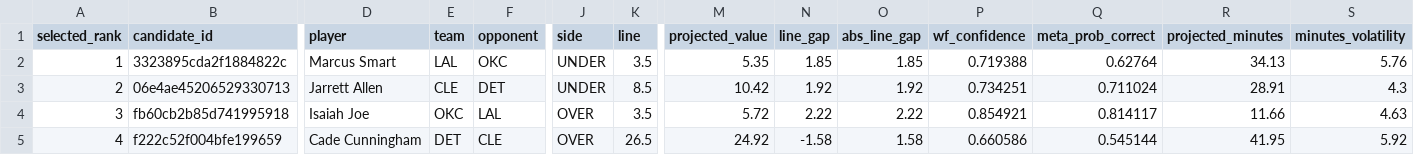
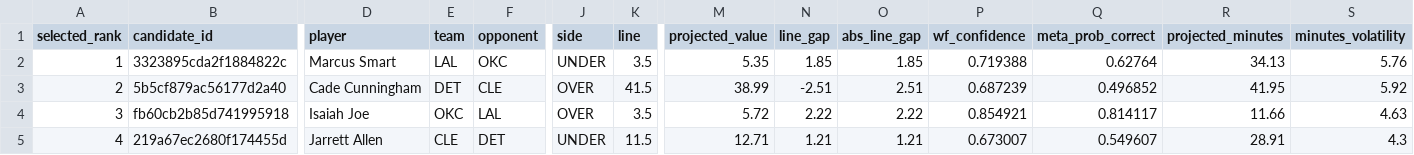
Before and after one commit to testqgw/SCP, a CSV file: exports/final-player-prop-model-v1/final-player-prop-model-v1-2026-05-09.csv, drawn as a sheet; only a part is shown, gaps mark what is left out; the diff covers the shown part only; the diff names each change by its address in the sheet, - before the commit and + after, or states it on an @@ line.

```diff
--- a/exports/final-player-prop-model-v1/final-player-prop-model-v1-2026-05-09.csv
+++ b/exports/final-player-prop-model-v1/final-player-prop-model-v1-2026-05-09.csv
-B3 (candidate_id): 06e4ae45206529330713
+B3 (candidate_id): 5b5cf879ac56177d2a40
-D3 (player): Jarrett Allen
+D3 (player): Cade Cunningham
-E3 (team): CLE
+E3 (team): DET
-F3 (opponent): DET
+F3 (opponent): CLE
-J3 (side): UNDER
+J3 (side): OVER
-K3 (line): 8.5
+K3 (line): 41.5
-M3 (projected_value): 10.42
+M3 (projected_value): 38.99
-N3 (line_gap): 1.92
+N3 (line_gap): -2.51
-O3 (abs_line_gap): 1.92
+O3 (abs_line_gap): 2.51
-P3 (wf_confidence): 0.734251
+P3 (wf_confidence): 0.687239
-Q3 (meta_prob_correct): 0.711024
+Q3 (meta_prob_correct): 0.496852
-R3 (projected_minutes): 28.91
+R3 (projected_minutes): 41.95
-S3 (minutes_volatility): 4.3
+S3 (minutes_volatility): 5.92
-B5 (candidate_id): f222c52f004bfe199659
+B5 (candidate_id): 219a67ec2680f174455d
-D5 (player): Cade Cunningham
+D5 (player): Jarrett Allen
-E5 (team): DET
+E5 (team): CLE
-F5 (opponent): CLE
+F5 (opponent): DET
-J5 (side): OVER
+J5 (side): UNDER
-K5 (line): 26.5
+K5 (line): 11.5
-M5 (projected_value): 24.92
+M5 (projected_value): 12.71
-N5 (line_gap): -1.58
+N5 (line_gap): 1.21
-O5 (abs_line_gap): 1.58
+O5 (abs_line_gap): 1.21
-P5 (wf_confidence): 0.660586
+P5 (wf_confidence): 0.673007
-Q5 (meta_prob_correct): 0.545144
+Q5 (meta_prob_correct): 0.549607
-R5 (projected_minutes): 41.95
+R5 (projected_minutes): 28.91
-S5 (minutes_volatility): 5.92
+S5 (minutes_volatility): 4.3
```
Also changed, not shown: 17 edited cells elsewhere in this file, exports/final-player-prop-model-v1-walk-forward-daily.csv, exports/final-player-prop-model-v1-walk-forward-selected.csv, 16 other files.
